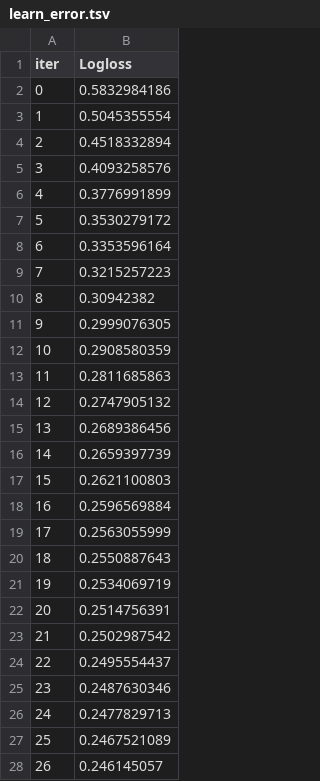
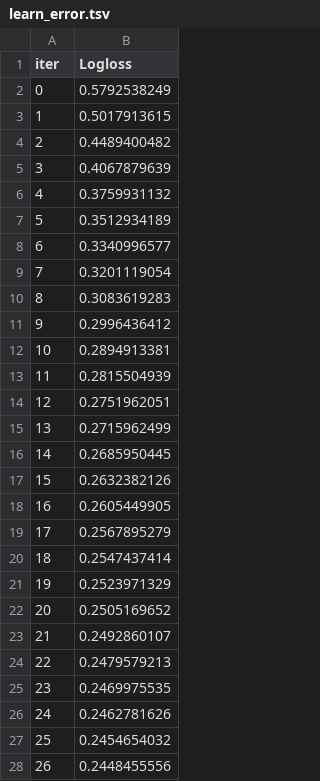
Before and after one commit to Chahla18/Bank-Churn-Prediction, a TSV file: src/catboost_info/learn_error.tsv, drawn as a sheet; only a part is shown; the diff covers the shown part only.

```diff
--- a/src/catboost_info/learn_error.tsv
+++ b/src/catboost_info/learn_error.tsv
@@ -1,28 +1,28 @@
 iter	Logloss
-0	0.5832984186
-1	0.5045355554
-2	0.4518332894
-3	0.4093258576
-4	0.3776991899
-5	0.3530279172
-6	0.3353596164
-7	0.3215257223
-8	0.30942382
-9	0.2999076305
-10	0.2908580359
-11	0.2811685863
-12	0.2747905132
-13	0.2689386456
-14	0.2659397739
-15	0.2621100803
-16	0.2596569884
-17	0.2563055999
-18	0.2550887643
-19	0.2534069719
-20	0.2514756391
-21	0.2502987542
-22	0.2495554437
-23	0.2487630346
-24	0.2477829713
-25	0.2467521089
-26	0.246145057
+0	0.5792538249
+1	0.5017913615
+2	0.4489400482
+3	0.4067879639
+4	0.3759931132
+5	0.3512934189
+6	0.3340996577
+7	0.3201119054
+8	0.3083619283
+9	0.2996436412
+10	0.2894913381
+11	0.2815504939
+12	0.2751962051
+13	0.2715962499
+14	0.2685950445
+15	0.2632382126
+16	0.2605449905
+17	0.2567895279
+18	0.2547437414
+19	0.2523971329
+20	0.2505169652
+21	0.2492860107
+22	0.2479579213
+23	0.2469975535
+24	0.2462781626
+25	0.2454654032
+26	0.2448455556
```
Also changed, not shown: 40 edited cells elsewhere in this file, src/catboost_info/test_error.tsv, src/catboost_info/time_left.tsv, 8 other files.
